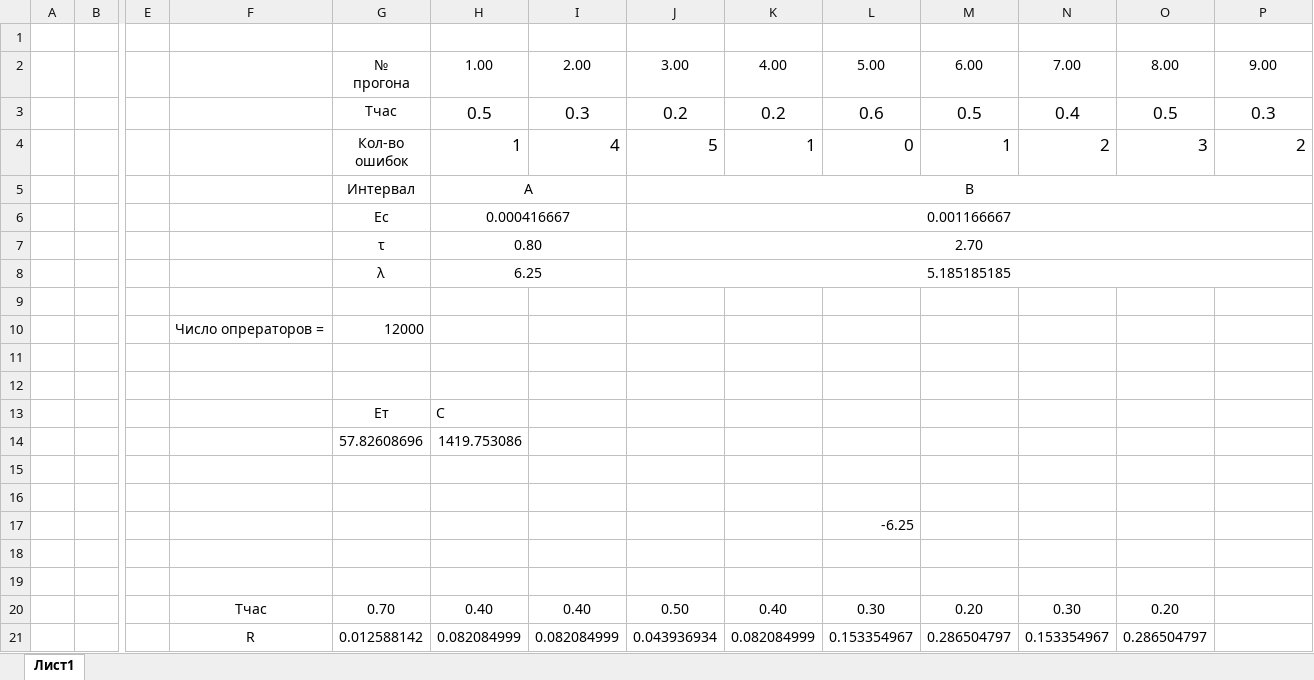
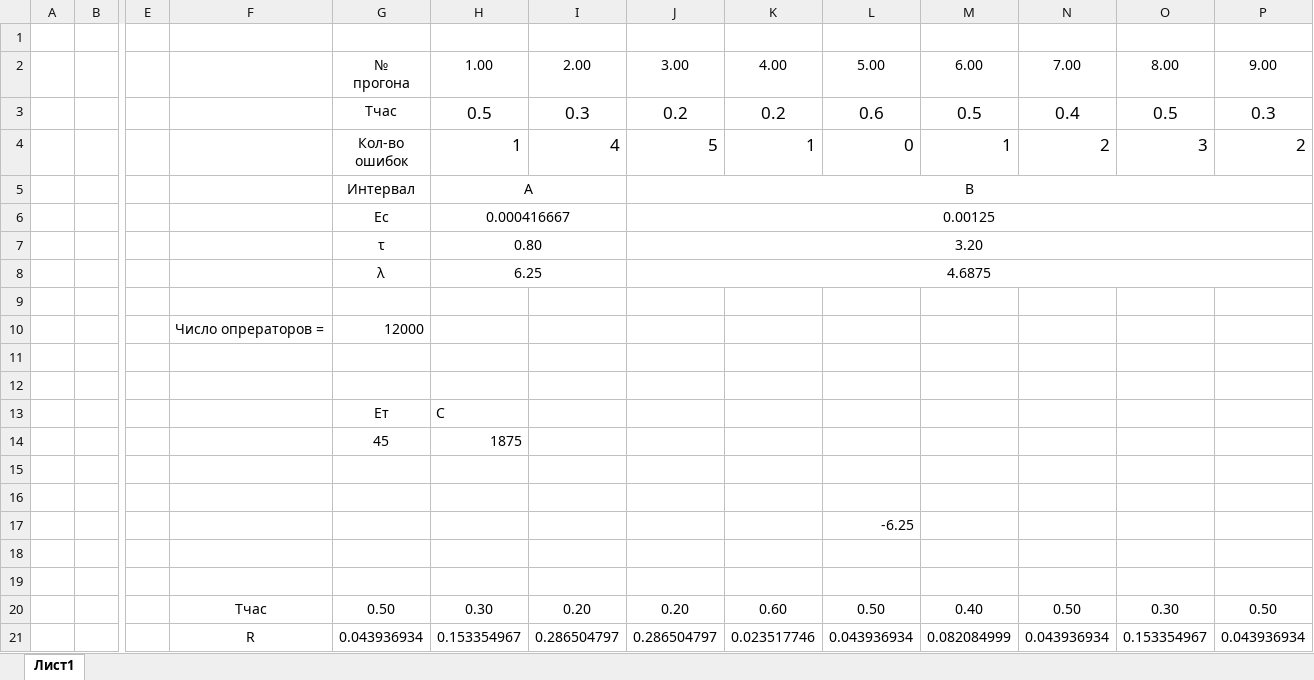
Before and after one commit to b221b/homework2, an Excel workbook: рис/лабы/3 шуман.xlsx, sheet Лист1, drawn as a sheet; only a part is shown, gaps mark what is left out; values as stored, in another font and other column widths than the file's, no borders; charts and pictures not drawn; removed rows and columns are numbered as before the commit, all else as after; rows hold the shown columns only; the diff names each change by its address in the sheet, - before the commit and + after, or states it on an @@ line.

```diff
--- a/рис/лабы/3 шуман.xlsx (sheet Лист1)
+++ b/рис/лабы/3 шуман.xlsx (sheet Лист1)
-J6: 0.001166667
+J6: 0.00125
-J7: 2.70
+J7: 3.20
-J8: 5.185185185
+J8: 4.6875
-row 14:  |  |  |  | 57.82608696 | 1419.753086
+row 14:  |  |  |  | 45 | 1875
-row 20:  |  |  | Тчас | 0.70 | 0.40 | 0.40 | 0.50 | 0.40 | 0.30 | 0.20 | 0.30 | 0.20
-row 21:  |  |  | R | 0.012588142 | 0.082084999 | 0.082084999 | 0.043936934 | 0.082084999 | 0.153354967 | 0.286504797 | 0.153354967 | 0.286504797
+row 20:  |  |  | Тчас | 0.50 | 0.30 | 0.20 | 0.20 | 0.60 | 0.50 | 0.40 | 0.50 | 0.30 | 0.50
+row 21:  |  |  | R | 0.043936934 | 0.153354967 | 0.286504797 | 0.286504797 | 0.023517746 | 0.043936934 | 0.082084999 | 0.043936934 | 0.153354967 | 0.043936934
```
Also changed, not shown: charts or pictures, рис/лабы/5Millsa_lab_5.xlsx, рис/лабы/6Mussa_lab_6.xlsx, 2 other files.
